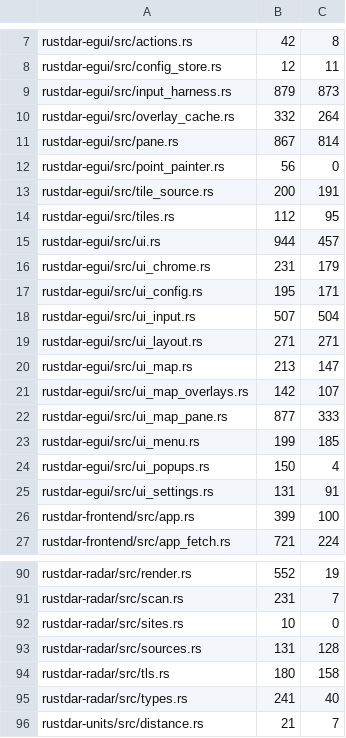
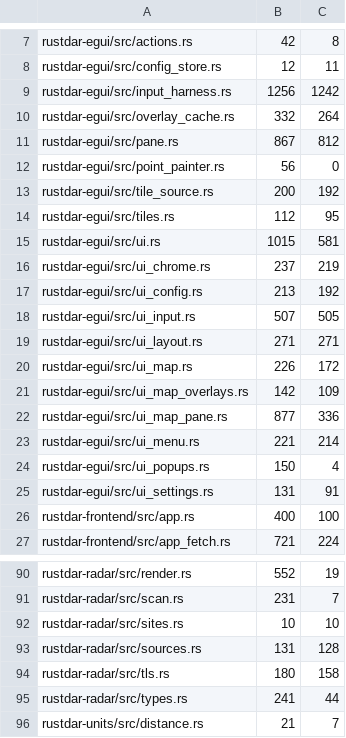
Before and after one commit to Squallar/squallar, a TSV file: .github/coverage-baseline.tsv, drawn as a sheet; only a part is shown, gaps mark what is left out; the diff covers the shown part only.

```diff
--- a/.github/coverage-baseline.tsv
+++ b/.github/coverage-baseline.tsv
@@ -8,20 +8,20 @@ rustdar-egui/src/actions.rs	42	8
 rustdar-egui/src/config_store.rs	12	11
-rustdar-egui/src/input_harness.rs	879	873
+rustdar-egui/src/input_harness.rs	1256	1242
 rustdar-egui/src/overlay_cache.rs	332	264
-rustdar-egui/src/pane.rs	867	814
+rustdar-egui/src/pane.rs	867	812
 rustdar-egui/src/point_painter.rs	56	0
-rustdar-egui/src/tile_source.rs	200	191
+rustdar-egui/src/tile_source.rs	200	192
 rustdar-egui/src/tiles.rs	112	95
-rustdar-egui/src/ui.rs	944	457
-rustdar-egui/src/ui_chrome.rs	231	179
-rustdar-egui/src/ui_config.rs	195	171
-rustdar-egui/src/ui_input.rs	507	504
+rustdar-egui/src/ui.rs	1015	581
+rustdar-egui/src/ui_chrome.rs	237	219
+rustdar-egui/src/ui_config.rs	213	192
+rustdar-egui/src/ui_input.rs	507	505
 rustdar-egui/src/ui_layout.rs	271	271
-rustdar-egui/src/ui_map.rs	213	147
-rustdar-egui/src/ui_map_overlays.rs	142	107
-rustdar-egui/src/ui_map_pane.rs	877	333
-rustdar-egui/src/ui_menu.rs	199	185
+rustdar-egui/src/ui_map.rs	226	172
+rustdar-egui/src/ui_map_overlays.rs	142	109
+rustdar-egui/src/ui_map_pane.rs	877	336
+rustdar-egui/src/ui_menu.rs	221	214
 rustdar-egui/src/ui_popups.rs	150	4
 rustdar-egui/src/ui_settings.rs	131	91
-rustdar-frontend/src/app.rs	399	100
+rustdar-frontend/src/app.rs	400	100
 rustdar-frontend/src/app_fetch.rs	721	224
@@ -91,6 +91,6 @@ rustdar-radar/src/render.rs	552	19
 rustdar-radar/src/scan.rs	231	7
-rustdar-radar/src/sites.rs	10	0
+rustdar-radar/src/sites.rs	10	10
 rustdar-radar/src/sources.rs	131	128
 rustdar-radar/src/tls.rs	180	158
-rustdar-radar/src/types.rs	241	40
+rustdar-radar/src/types.rs	241	44
 rustdar-units/src/distance.rs	21	7
```
Also changed, not shown: 2 edited cells elsewhere in this file, 1 other file.
